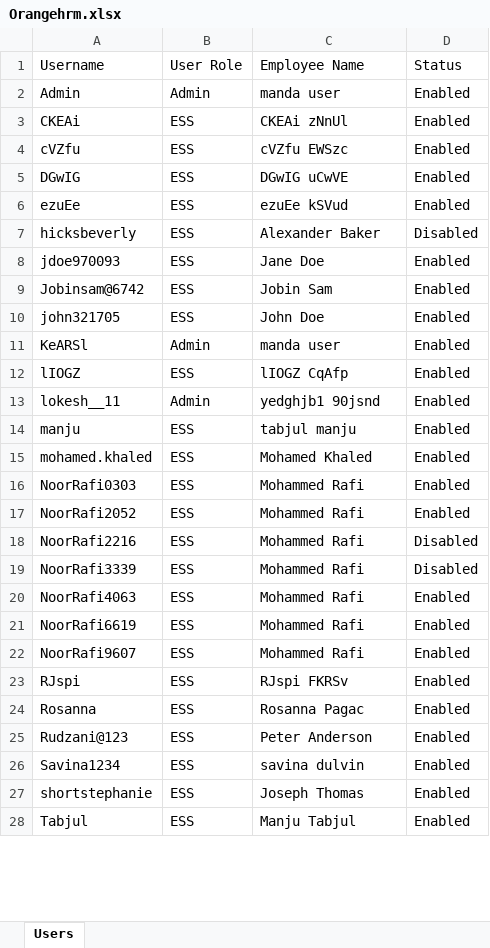
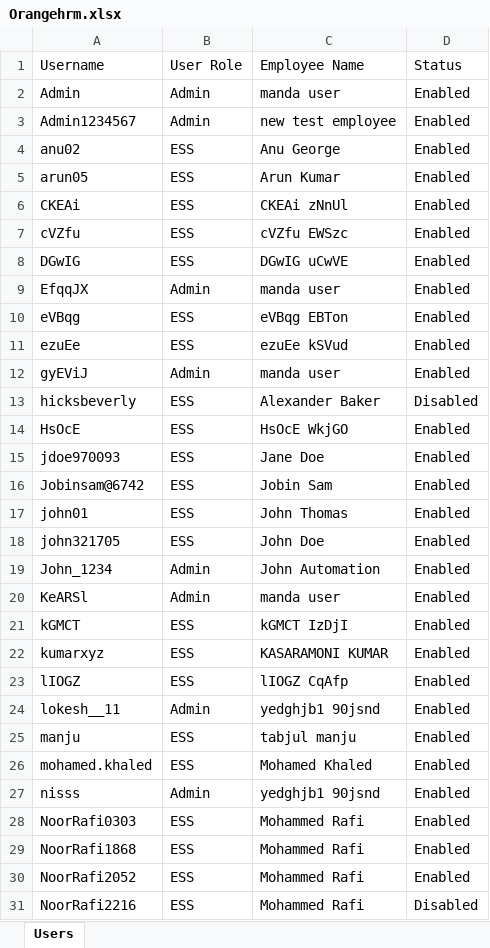
Before and after one commit to Akash-Yadav1/OrangeHRMPlaywright, an Excel workbook: Orangehrm.xlsx, sheet Users, drawn as a sheet; only a part is shown; the shorter side is filled out with more unchanged rows; values as stored, in another font and other column widths than the file's, no borders; the diff covers the shown part only; the diff names each change by its address in the sheet, - before the commit and + after, or states it on an @@ line.

Commit message:
Test are reflected to be slow

```diff
--- a/Orangehrm.xlsx (sheet Users)
+++ b/Orangehrm.xlsx (sheet Users)
+row 3: Admin1234567 | Admin | new test employee | Enabled
+row 4: anu02 | ESS | Anu George | Enabled
+row 5: arun05 | ESS | Arun Kumar | Enabled
+row 9: EfqqJX | Admin | manda user | Enabled
+row 10: eVBqg | ESS | eVBqg EBTon | Enabled
+row 12: gyEViJ | Admin | manda user | Enabled
+row 14: HsOcE | ESS | HsOcE WkjGO | Enabled
+row 17: john01 | ESS | John Thomas | Enabled
+row 19: John_1234 | Admin | John Automation | Enabled
+row 21: kGMCT | ESS | kGMCT IzDjI | Enabled
+row 22: kumarxyz | ESS | KASARAMONI KUMAR | Enabled
+row 27: nisss | Admin | yedghjb1 90jsnd | Enabled
+row 29: NoorRafi1868 | ESS | Mohammed Rafi | Enabled
```
Also changed, not shown: 6 added rows and 1 edited cell elsewhere in this sheet, 2 other files.
